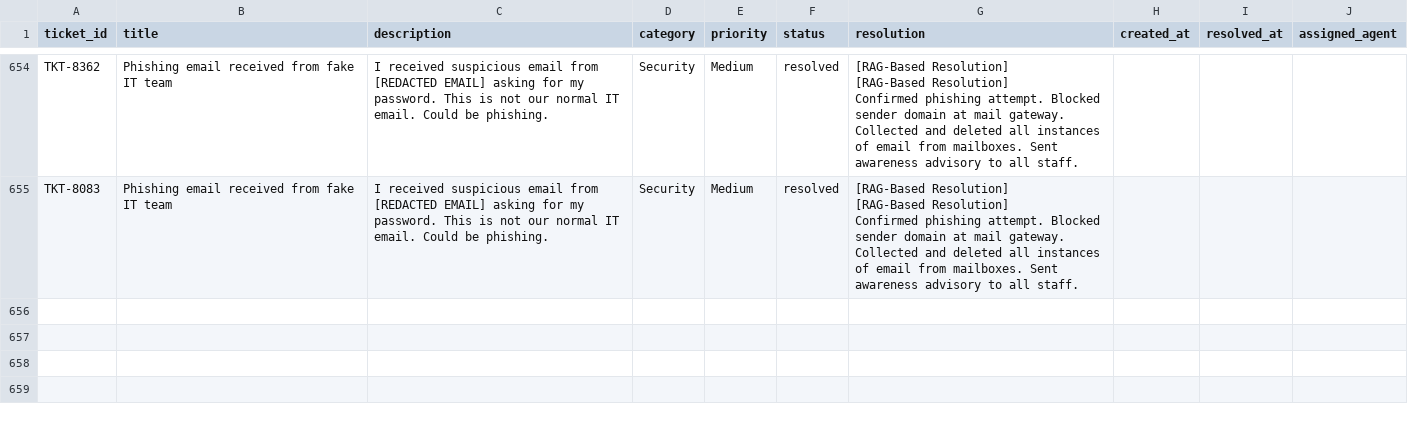
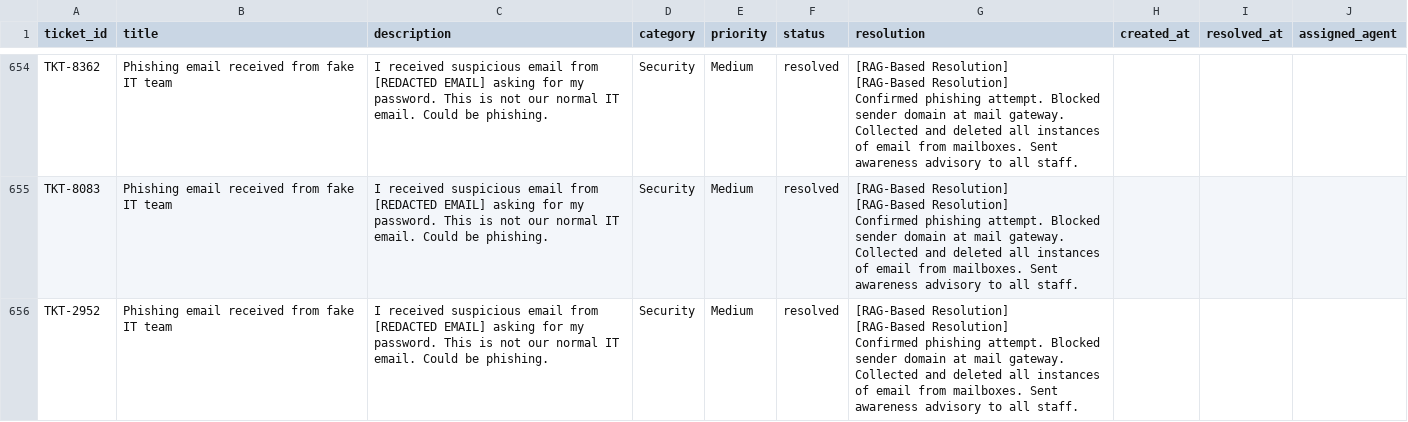
Before and after one commit to suga528027-sketch/helpdesk-ai-prototype, a CSV file: backend/data/tickets.csv, drawn as a sheet; only a part is shown, gaps mark what is left out.

```diff
--- a/backend/data/tickets.csv
+++ b/backend/data/tickets.csv
@@ -669 +669,4 @@ TKT-8083,Phishing email received from fake IT team,I received suspicious email f
 Confirmed phishing attempt. Blocked sender domain at mail gateway. Collected and deleted all instances of email from mailboxes. Sent awareness advisory to all staff.",,,
+TKT-2952,Phishing email received from fake IT team,I received suspicious email from [REDACTED EMAIL] asking for my password. This is not our normal IT email. Could be phishing.,Security,Medium,resolved,"[RAG-Based Resolution]
+[RAG-Based Resolution]
+Confirmed phishing attempt. Blocked sender domain at mail gateway. Collected and deleted all instances of email from mailboxes. Sent awareness advisory to all staff.",,,
```
Also changed, not shown: 12 other files.
